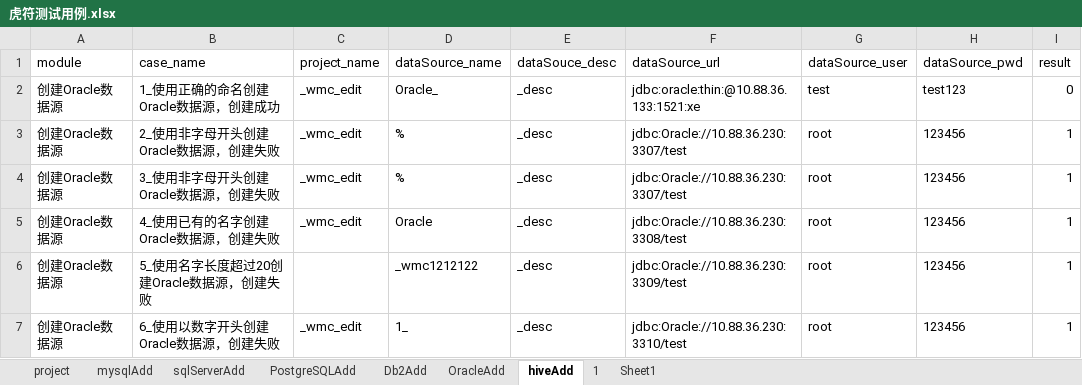
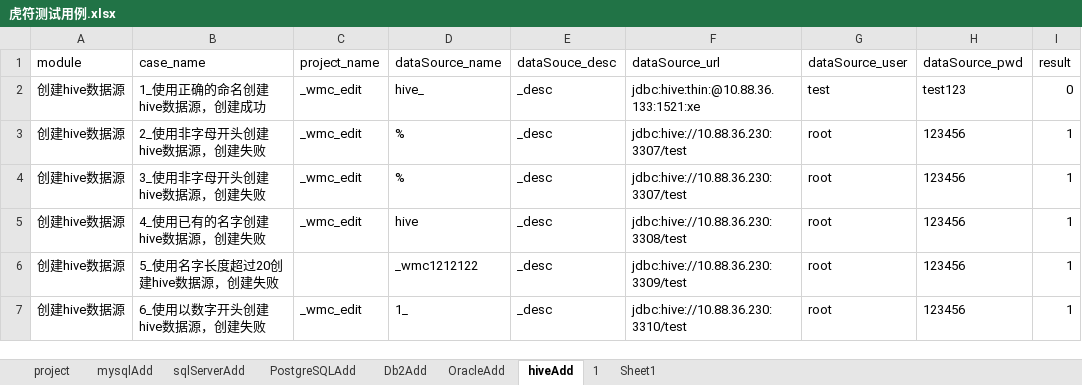
Before and after one commit to wmengchen/hufu_ui, an Excel workbook: database/虎符测试用例.xlsx, sheet hiveAdd, drawn as a sheet; only a part is shown; values as stored, in another font and other column widths than the file's, no borders; the diff names each change by its address in the sheet, - before the commit and + after, or states it on an @@ line.

```diff
--- a/database/虎符测试用例.xlsx (sheet hiveAdd)
+++ b/database/虎符测试用例.xlsx (sheet hiveAdd)
-A2:A7 (module): 创建Oracle数据源
+A2:A7 (module): 创建hive数据源
-B2 (case_name): 1_使用正确的命名创建Oracle数据源，创建成功
+B2 (case_name): 1_使用正确的命名创建hive数据源，创建成功
-D2 (dataSource_name): Oracle_
+D2 (dataSource_name): hive_
-F2 (dataSource_url): jdbc:oracle:thin:@10.88.36.133:1521:xe
+F2 (dataSource_url): jdbc:hive:thin:@10.88.36.133:1521:xe
-B3 (case_name): 2_使用非字母开头创建Oracle数据源，创建失败
+B3 (case_name): 2_使用非字母开头创建hive数据源，创建失败
-F3:F4 (dataSource_url): jdbc:Oracle://10.88.36.230:3307/test
+F3:F4 (dataSource_url): jdbc:hive://10.88.36.230:3307/test
-B4 (case_name): 3_使用非字母开头创建Oracle数据源，创建失败
+B4 (case_name): 3_使用非字母开头创建hive数据源，创建失败
-B5 (case_name): 4_使用已有的名字创建Oracle数据源，创建失败
+B5 (case_name): 4_使用已有的名字创建hive数据源，创建失败
-D5 (dataSource_name): Oracle
+D5 (dataSource_name): hive
-F5 (dataSource_url): jdbc:Oracle://10.88.36.230:3308/test
+F5 (dataSource_url): jdbc:hive://10.88.36.230:3308/test
-B6 (case_name): 5_使用名字长度超过20创建Oracle数据源，创建失败
+B6 (case_name): 5_使用名字长度超过20创建hive数据源，创建失败
-F6 (dataSource_url): jdbc:Oracle://10.88.36.230:3309/test
+F6 (dataSource_url): jdbc:hive://10.88.36.230:3309/test
-B7 (case_name): 6_使用以数字开头创建Oracle数据源，创建失败
+B7 (case_name): 6_使用以数字开头创建hive数据源，创建失败
-F7 (dataSource_url): jdbc:Oracle://10.88.36.230:3310/test
+F7 (dataSource_url): jdbc:hive://10.88.36.230:3310/test
```
Also changed, not shown: sheet OracleAdd, sheet Db2Add, sheet mysqlAdd, 3 other files.
